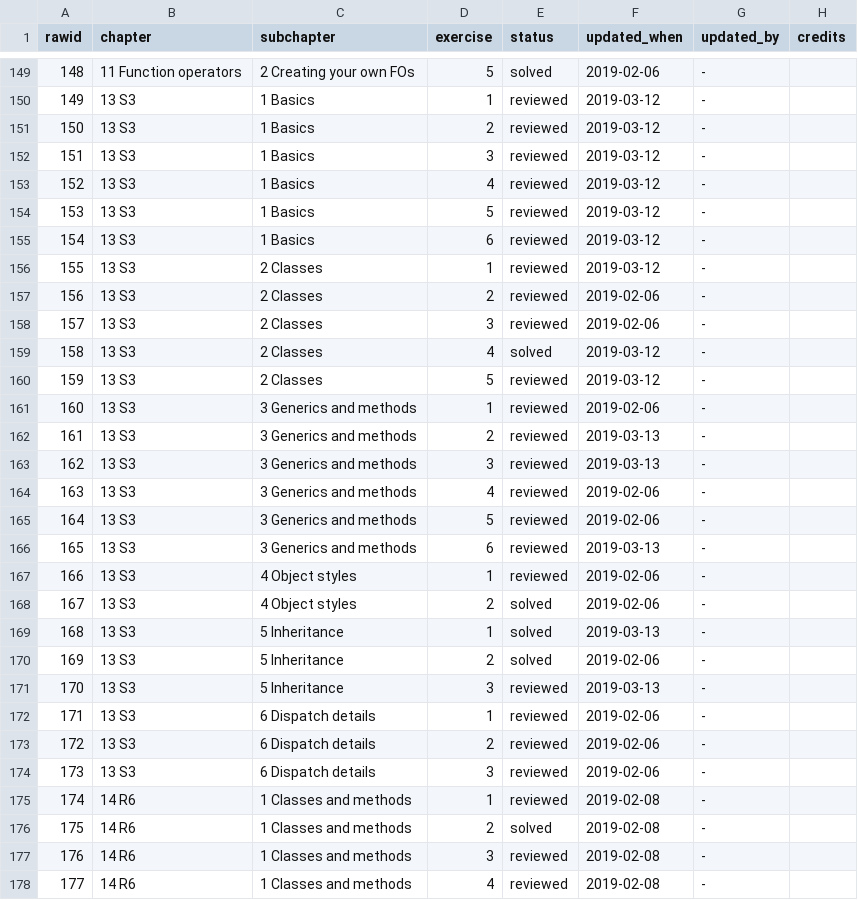
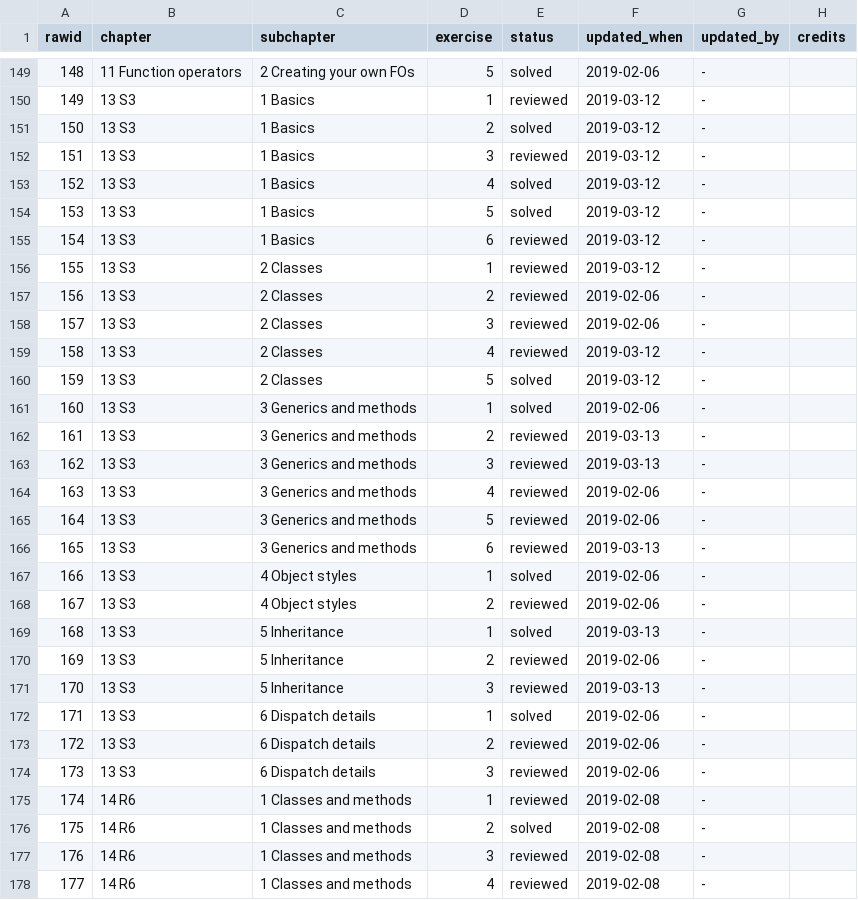
Before and after one commit to Tazinho/Advanced-R-Solutions, a CSV file: progress_data.csv, drawn as a sheet; only a part is shown, gaps mark what is left out.

Commit message:
Pre-review for S4 (checkmarks)

```diff
--- a/progress_data.csv
+++ b/progress_data.csv
@@ -150,6 +150,6 @@
 149;"13 S3";"1 Basics";1;"reviewed";"2019-03-12";"-";""
-150;"13 S3";"1 Basics";2;"reviewed";"2019-03-12";"-";""
+150;"13 S3";"1 Basics";2;"solved";"2019-03-12";"-";""
 151;"13 S3";"1 Basics";3;"reviewed";"2019-03-12";"-";""
-152;"13 S3";"1 Basics";4;"reviewed";"2019-03-12";"-";""
-153;"13 S3";"1 Basics";5;"reviewed";"2019-03-12";"-";""
+152;"13 S3";"1 Basics";4;"solved";"2019-03-12";"-";""
+153;"13 S3";"1 Basics";5;"solved";"2019-03-12";"-";""
 154;"13 S3";"1 Basics";6;"reviewed";"2019-03-12";"-";""
@@ -158,5 +158,5 @@
 157;"13 S3";"2 Classes";3;"reviewed";"2019-02-06";"-";""
-158;"13 S3";"2 Classes";4;"solved";"2019-03-12";"-";""
-159;"13 S3";"2 Classes";5;"reviewed";"2019-03-12";"-";""
-160;"13 S3";"3 Generics and methods";1;"reviewed";"2019-02-06";"-";""
+158;"13 S3";"2 Classes";4;"reviewed";"2019-03-12";"-";""
+159;"13 S3";"2 Classes";5;"solved";"2019-03-12";"-";""
+160;"13 S3";"3 Generics and methods";1;"solved";"2019-02-06";"-";""
 161;"13 S3";"3 Generics and methods";2;"reviewed";"2019-03-13";"-";""
@@ -166,8 +166,8 @@
 165;"13 S3";"3 Generics and methods";6;"reviewed";"2019-03-13";"-";""
-166;"13 S3";"4 Object styles";1;"reviewed";"2019-02-06";"-";""
-167;"13 S3";"4 Object styles";2;"solved";"2019-02-06";"-";""
+166;"13 S3";"4 Object styles";1;"solved";"2019-02-06";"-";""
+167;"13 S3";"4 Object styles";2;"reviewed";"2019-02-06";"-";""
 168;"13 S3";"5 Inheritance";1;"solved";"2019-03-13";"-";""
-169;"13 S3";"5 Inheritance";2;"solved";"2019-02-06";"-";""
+169;"13 S3";"5 Inheritance";2;"reviewed";"2019-02-06";"-";""
 170;"13 S3";"5 Inheritance";3;"reviewed";"2019-03-13";"-";""
-171;"13 S3";"6 Dispatch details";1;"reviewed";"2019-02-06";"-";""
+171;"13 S3";"6 Dispatch details";1;"solved";"2019-02-06";"-";""
 172;"13 S3";"6 Dispatch details";2;"reviewed";"2019-02-06";"-";""
```
